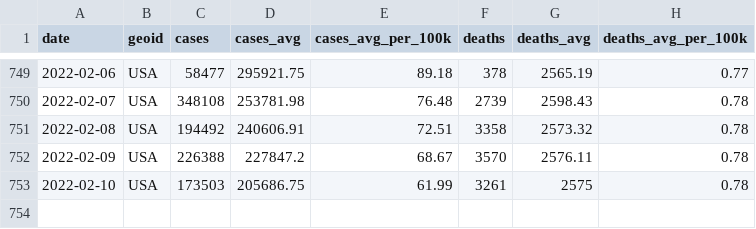
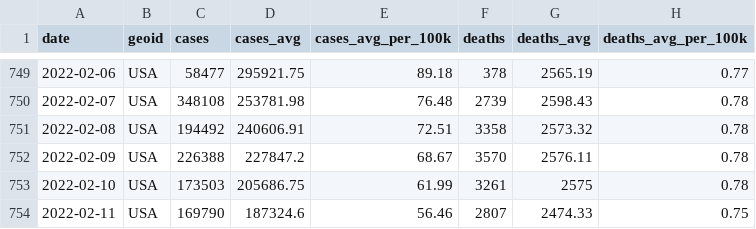
Before and after one commit to nytimes/covid-19-data, a CSV file: rolling-averages/us.csv, drawn as a sheet; only a part is shown, gaps mark what is left out; the diff names each change by its address in the sheet, - before the commit and + after, or states it on an @@ line.

Commit message:
Updating data.

```diff
--- a/rolling-averages/us.csv
+++ b/rolling-averages/us.csv
+row 754: 2022-02-11 | USA | 169790 | 187324.6 | 56.46 | 2807 | 2474.33 | 0.75
```
Also changed, not shown: live/us-counties.csv, live/us-states.csv, 5 other files.
